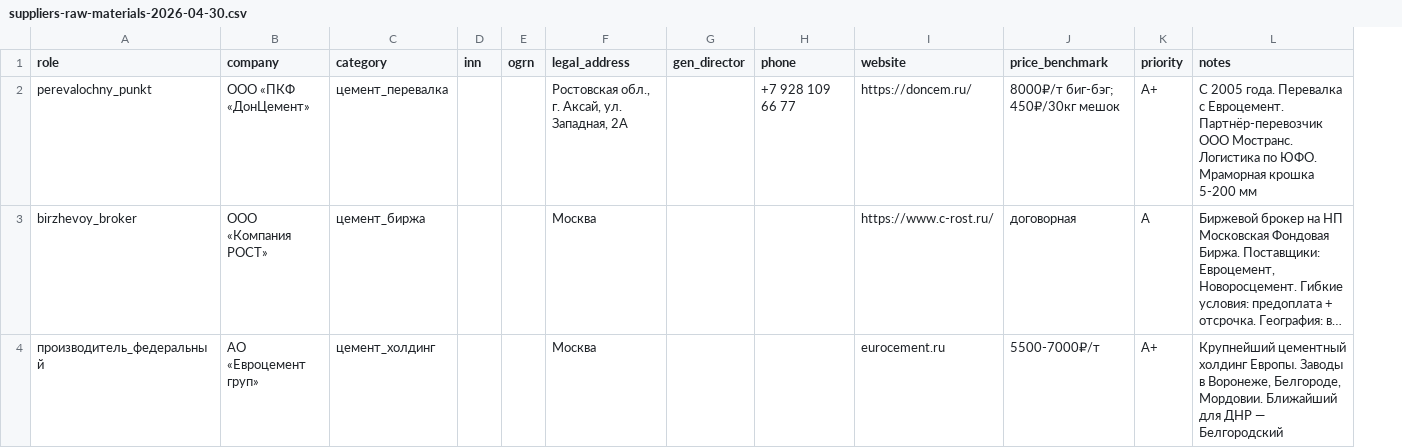
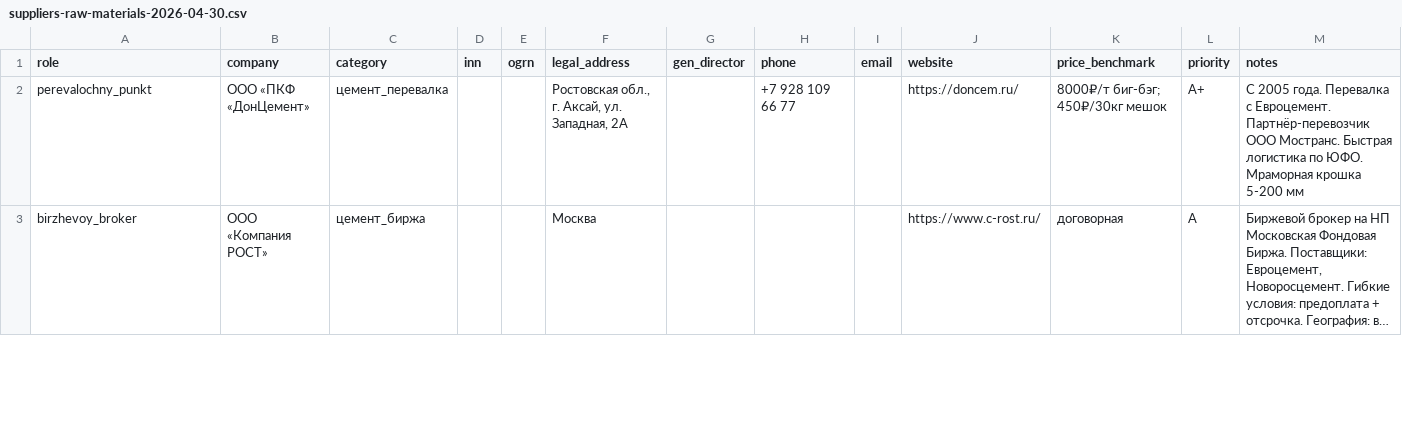
Before and after one commit to maslovmaksim92/openclaw, a CSV file: docs/research/dnr/suppliers-raw-materials-2026-04-30.csv, drawn as a sheet; only a part is shown; long unchanged cells end in …; removed rows and columns are numbered as before the commit, all else as after; the diff covers the shown part only; the diff names each change by its address in the sheet, - before the commit and + after, or states it on an @@ line.

Commit message:
research(dnr-materials): section 22 — cement plants YuFO full requisites
Section 22 (+171 lines, now 1150 total):

Verified 3 key cement plants with full contacts:

- 22.1: OAO Novoroscement (INN 2315020195, OGRN 1022302378207)
  Novorossiysk, Sukhumskoye shosse 60
  Sales dept: +7 (8617) 26-53-03, 265-303, wagons +7 (8617) 281-120
  Email: secretary@novoroscement.ru
  Revenue 2024: 31.16 bln RUB, profit 2.83 bln
  ССЧ 1753, 3 plants (Proletary/Octyabr/Pervomaysky)
  Capacity 4.1 mln tons/year (>6% RF)
  Logistics: 580km auto R-280 or 850km barge via Azov
  Managed by AO Gazmetallproekt (INN 9706045747)

- 22.2: AO Sebryakovcement (INN 3437000021, OGRN 1023405564522)
  Mikhailovka, Volgograd region
  Dir: Rogachev S.P. since 2002 (23 years stability)
  Sales: +7 (84463) 4-07-98
  Revenue 2024: 17.27 bln RUB, profit 2.66 bln
  1200 staff, Moscow representation ul. Skakovaya 17 k.2

- 22.3: AO Kavkazcement (INN 0909000840) — LIQUIDATED 02.06.2025
  Reorganized via merger. Was in Ust-Dzheguta, Karachay-Cherkessia
  Profit 2024: 3.13 bln RUB before liquidation
  Need to identify successor

- 22.4: Comparative logistics table (Novorossiysk/Sebryakov/DonCement/Evrocement)
  Optimal: Novorossiysk via barge + DonCement via truck (dual channel)

- 22.5-22.7: CSV update with verified INN, contacts, prices
  All 4 independent supply channels now documented
  Next call: Novorossiysk +7 (8617) 26-53-03

- 22.8: AO Gazmetallproekt (INN 9706045747) — Novorossiysk parent
  Potential path to larger contracts through group level

- 22.9-22.10: Next cycle — armature and ZhBI (Monolith-YUG Rostov),
  cement admixtures (TechnoNICOL, Polyplast dealership)

CSV file suppliers-raw-materials-2026-04-30.csv now 9 rows with full data:
INN, OGRN, addresses, sales directors, phone numbers of sales departments,
financial indicators, logistics notes.

Sources: rusprofile.ru (all 3 INN checked), companies.rbc.ru,
beton.ru/library/3009 (Novoroscement sales contacts),
sebcement.ru/kontakty, zachestnyibiznes.ru, spark-interfax.ru,
list-org.com, sbis.ru, novoroscement.ru

```diff
--- a/docs/research/dnr/suppliers-raw-materials-2026-04-30.csv
+++ b/docs/research/dnr/suppliers-raw-materials-2026-04-30.csv
+column I (email), empty
-M2 (notes): …ООО Мостранс. Логистика по ЮФО.…
+M2 (notes): …ООО Мостранс. Быстрая логистика по ЮФО.…
-row 4: производитель_федеральный | АО «Евроцемент груп» | цемент_холдинг |  |  | Москва |  |  | eurocement.ru | 5500-7000₽/т | A+ | Крупнейший цементный холдинг Европы. Заводы в Воронеже, Белгороде, Мордовии. Ближайший для ДНР — Белгородский
```
Also changed, not shown: 4 added rows, 2 removed rows and 13 edited cells elsewhere in this file, 1 other file.
